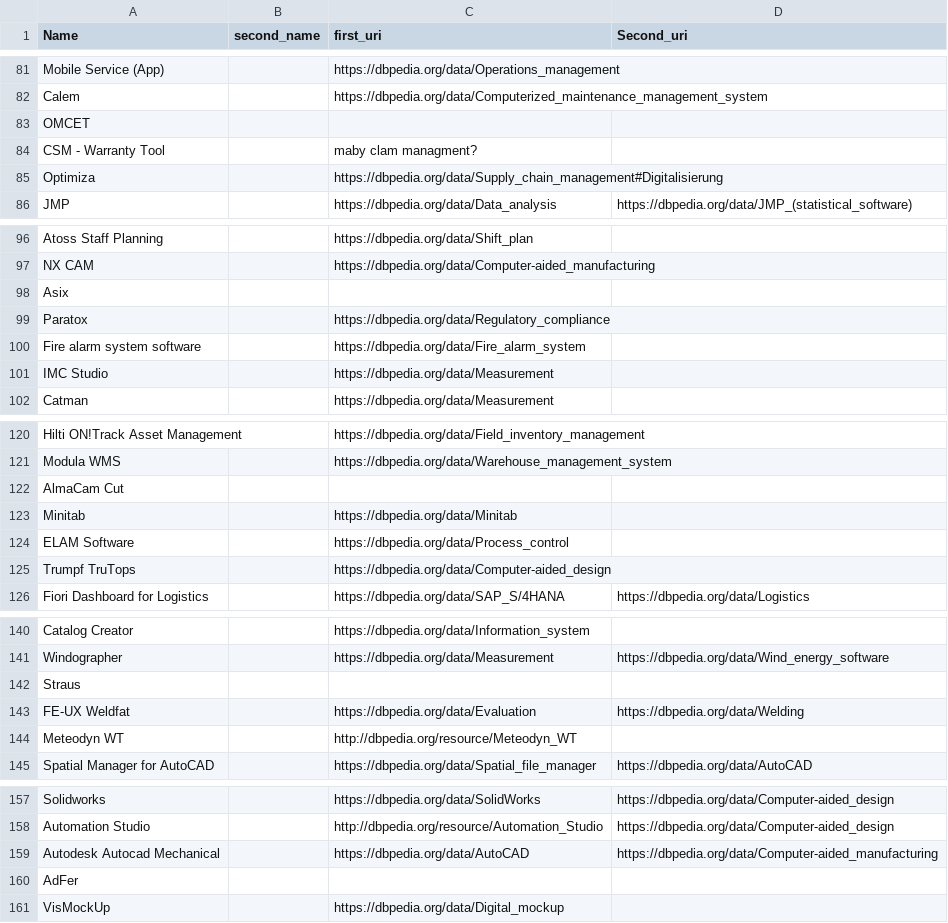
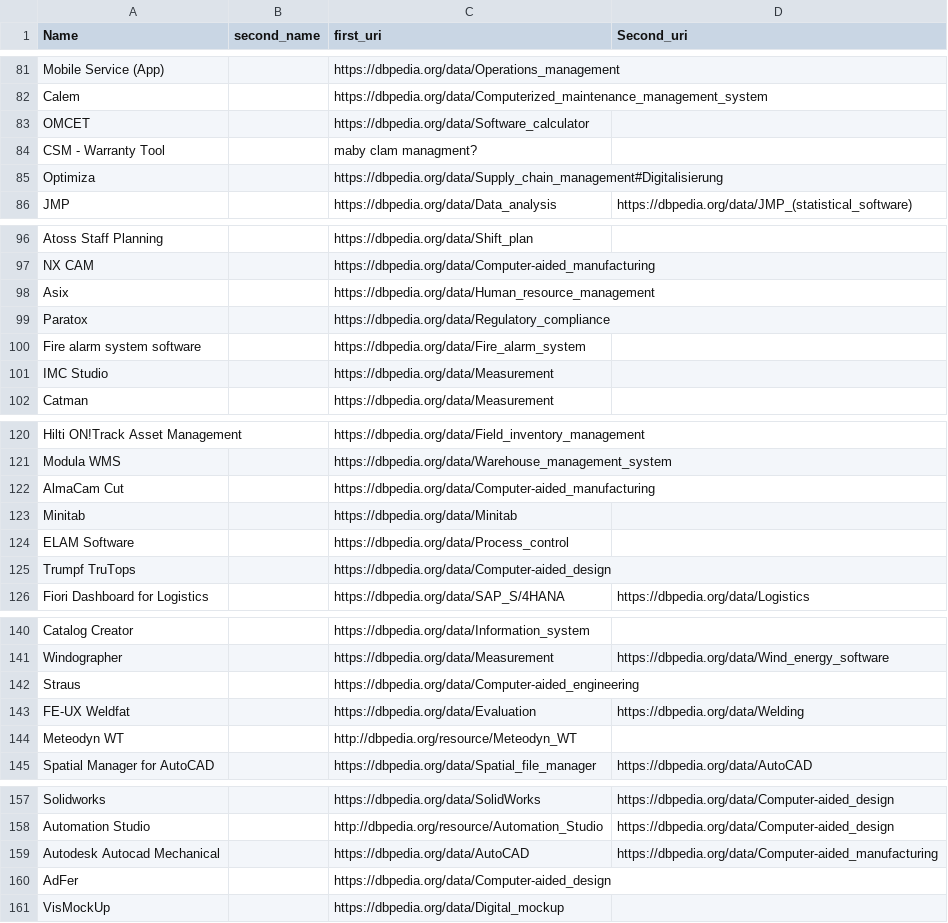
Before and after one commit to Giuliano99/HTI, a CSV file: uri.csv, drawn as a sheet; only a part is shown, gaps mark what is left out; the diff covers the shown part only.

```diff
--- a/uri.csv
+++ b/uri.csv
@@ -82,3 +82,3 @@ Mobile Service (App);;https://dbpedia.org/data/Operations_management;
 Calem;;https://dbpedia.org/data/Computerized_maintenance_management_system;
-OMCET;;;
+OMCET;;https://dbpedia.org/data/Software_calculator;
 CSM - Warranty Tool;;maby clam managment?;
@@ -97,3 +97,3 @@ Atoss Staff Planning;;https://dbpedia.org/data/Shift_plan;
 NX CAM;;https://dbpedia.org/data/Computer-aided_manufacturing;
-Asix;;;
+Asix;;https://dbpedia.org/data/Human_resource_management;
 Paratox;;https://dbpedia.org/data/Regulatory_compliance;
@@ -121,3 +121,3 @@ Hilti ON!Track Asset Management;;https://dbpedia.org/data/Field_inventory_manage
 Modula WMS;;https://dbpedia.org/data/Warehouse_management_system;
-AlmaCam Cut;;;
+AlmaCam Cut;;https://dbpedia.org/data/Computer-aided_manufacturing;
 Minitab;;https://dbpedia.org/data/Minitab;
@@ -141,3 +141,3 @@ Catalog Creator;;https://dbpedia.org/data/Information_system;
 Windographer;;https://dbpedia.org/data/Measurement;https://dbpedia.org/data/Wind_energy_software
-Straus;;;
+Straus;;https://dbpedia.org/data/Computer-aided_engineering;
 FE-UX Weldfat;;https://dbpedia.org/data/Evaluation;https://dbpedia.org/data/Welding
@@ -159,3 +159,3 @@ Automation Studio;;http://dbpedia.org/resource/Automation_Studio;https://dbpedia
 Autodesk Autocad Mechanical;;https://dbpedia.org/data/AutoCAD;https://dbpedia.org/data/Computer-aided_manufacturing
-AdFer;;;
+AdFer;;https://dbpedia.org/data/Computer-aided_design;
 VisMockUp;;https://dbpedia.org/data/Digital_mockup;
```
Also changed, not shown: 20 edited cells elsewhere in this file.
